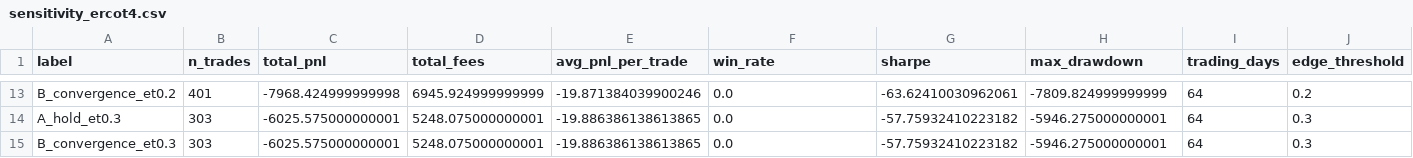
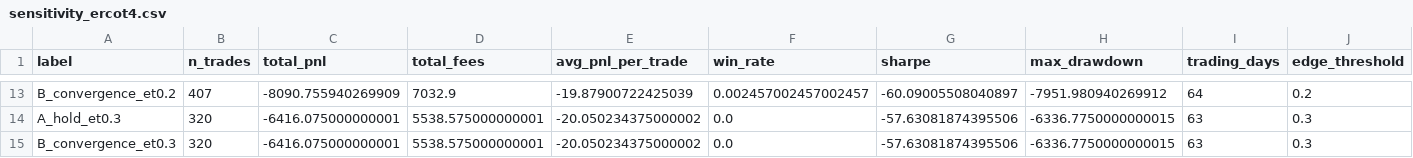
Before and after one commit to maxz073/dailymaxtempnn, a CSV file: outputs/kalshi/sensitivity_ercot4.csv, drawn as a sheet; only a part is shown, gaps mark what is left out; the diff covers the shown part only; the diff names each change by its address in the sheet, - before the commit and + after, or states it on an @@ line.

```diff
--- a/outputs/kalshi/sensitivity_ercot4.csv
+++ b/outputs/kalshi/sensitivity_ercot4.csv
-B13 (n_trades): 401
+B13 (n_trades): 407
-C13 (total_pnl): -7968.424999999998
+C13 (total_pnl): -8090.755940269909
-D13 (total_fees): 6945.924999999999
+D13 (total_fees): 7032.9
-E13 (avg_pnl_per_trade): -19.871384039900246
+E13 (avg_pnl_per_trade): -19.87900722425039
-F13 (win_rate): 0.0
+F13 (win_rate): 0.002457002457002457
-G13 (sharpe): -63.62410030962061
+G13 (sharpe): -60.09005508040897
-H13 (max_drawdown): -7809.824999999999
+H13 (max_drawdown): -7951.980940269912
-B14:B15 (n_trades): 303
+B14:B15 (n_trades): 320
-C14:C15 (total_pnl): -6025.575000000001
+C14:C15 (total_pnl): -6416.075000000001
-D14:D15 (total_fees): 5248.075000000001
+D14:D15 (total_fees): 5538.575000000001
-E14:E15 (avg_pnl_per_trade): -19.886386138613865
+E14:E15 (avg_pnl_per_trade): -20.050234375000002
-G14:G15 (sharpe): -57.75932410223182
+G14:G15 (sharpe): -57.63081874395506
-H14:H15 (max_drawdown): -5946.275000000001
+H14:H15 (max_drawdown): -6336.7750000000015
-I14:I15 (trading_days): 64
+I14:I15 (trading_days): 63
```
Also changed, not shown: 73 edited cells elsewhere in this file, outputs/kalshi/sensitivity_austin.csv, outputs/kalshi/trades_a_ercot4.csv, 41 other files.
